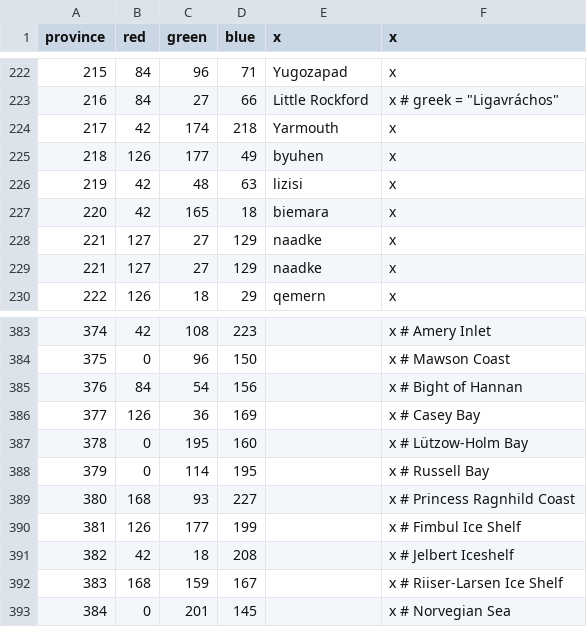
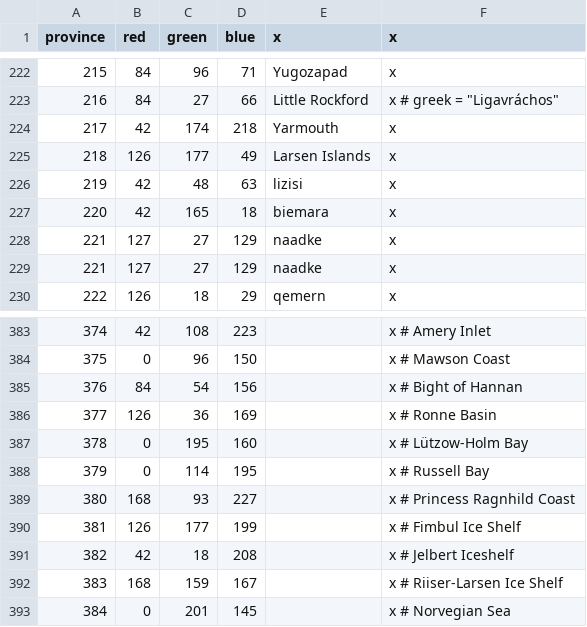
Before and after one commit to Pelinal/The-Last-Continent, a CSV file: map/definition.csv, drawn as a sheet; only a part is shown, gaps mark what is left out.

```diff
--- a/map/definition.csv
+++ b/map/definition.csv
@@ -224,3 +224,3 @@ province;red;green;blue;x;x
 217;42;174;218;Yarmouth;x
-218;126;177;49;byuhen;x
+218;126;177;49;Larsen Islands;x
 219;42;48;63;lizisi;x
@@ -385,3 +385,3 @@ province;red;green;blue;x;x
 376;84;54;156;;x # Bight of Hannan
-377;126;36;169;;x # Casey Bay
+377;126;36;169;;x # Ronne Basin
 378;0;195;160;;x # Lützow-Holm Bay
```
Also changed, not shown: localisation/antarctica_tiernames_loc.csv, localisation/antartica_provsetup_loc.csv, 52 other files.
